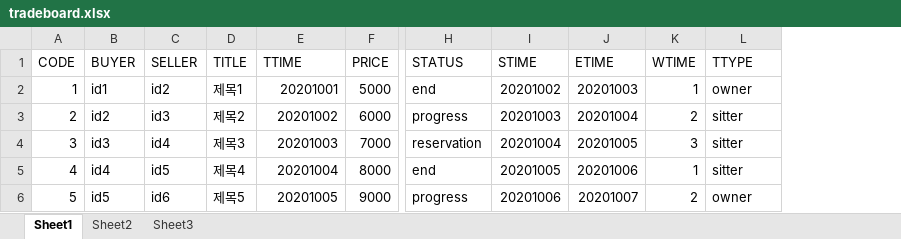
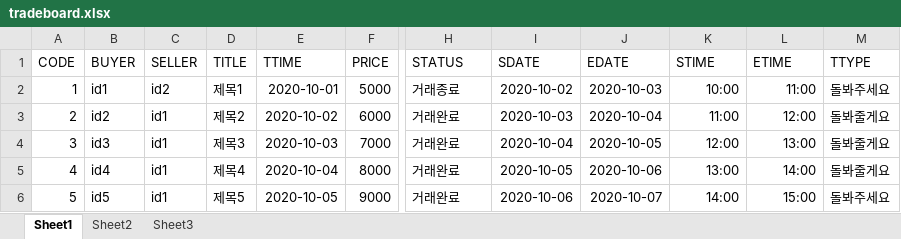
Before and after one commit to choihyeongjun/AnimalMate, an Excel workbook: animalMate/src/db/tradeboard.xlsx, sheet Sheet1, drawn as a sheet; only a part is shown, gaps mark what is left out; values as stored, in another font and other column widths than the file's, no borders; removed rows and columns are numbered as before the commit, all else as after; the diff covers the shown part only; the diff names each change by its address in the sheet, - before the commit and + after, or states it on an @@ line.

```diff
--- a/animalMate/src/db/tradeboard.xlsx (sheet Sheet1)
+++ b/animalMate/src/db/tradeboard.xlsx (sheet Sheet1)
+column I (SDATE), rows 2-6: 2020-10-02 | 2020-10-03 | 2020-10-04 | 2020-10-05 | 2020-10-06
+column J (EDATE), rows 2-6: 2020-10-03 | 2020-10-04 | 2020-10-05 | 2020-10-06 | 2020-10-07
-column K (WTIME), rows 2-6: 1 | 2 | 3 | 1 | 2
-E2 (TTIME): 20201001
+E2 (TTIME): 2020-10-01
-H2 (STATUS): end
+H2 (STATUS): 거래종료
-K2 (STIME): 20201002
+K2 (STIME): 10:00
-L2 (ETIME): 20201003
+L2 (ETIME): 11:00
-M2 (TTYPE): owner
+M2 (TTYPE): 돌봐주세요
-C3 (SELLER): id3
+C3 (SELLER): id1
-E3 (TTIME): 20201002
+E3 (TTIME): 2020-10-02
-H3 (STATUS): progress
+H3 (STATUS): 거래완료
-K3 (STIME): 20201003
+K3 (STIME): 11:00
-L3 (ETIME): 20201004
+L3 (ETIME): 12:00
-M3:M5 (TTYPE): sitter
+M3:M5 (TTYPE): 돌봐줄게요
-C4 (SELLER): id4
+C4 (SELLER): id1
-E4 (TTIME): 20201003
+E4 (TTIME): 2020-10-03
-H4 (STATUS): reservation
+H4 (STATUS): 거래완료
-K4 (STIME): 20201004
+K4 (STIME): 12:00
-L4 (ETIME): 20201005
+L4 (ETIME): 13:00
-C5 (SELLER): id5
+C5 (SELLER): id1
-E5 (TTIME): 20201004
+E5 (TTIME): 2020-10-04
-H5 (STATUS): end
+H5 (STATUS): 거래완료
-K5 (STIME): 20201005
+K5 (STIME): 13:00
-L5 (ETIME): 20201006
+L5 (ETIME): 14:00
-C6 (SELLER): id6
+C6 (SELLER): id1
-E6 (TTIME): 20201005
+E6 (TTIME): 2020-10-05
-H6 (STATUS): progress
+H6 (STATUS): 거래완료
-K6 (STIME): 20201006
+K6 (STIME): 14:00
-L6 (ETIME): 20201007
+L6 (ETIME): 15:00
-M6 (TTYPE): owner
+M6 (TTYPE): 돌봐주세요
```
Also changed, not shown: 75 edited cells elsewhere in this sheet, 15 other files.
